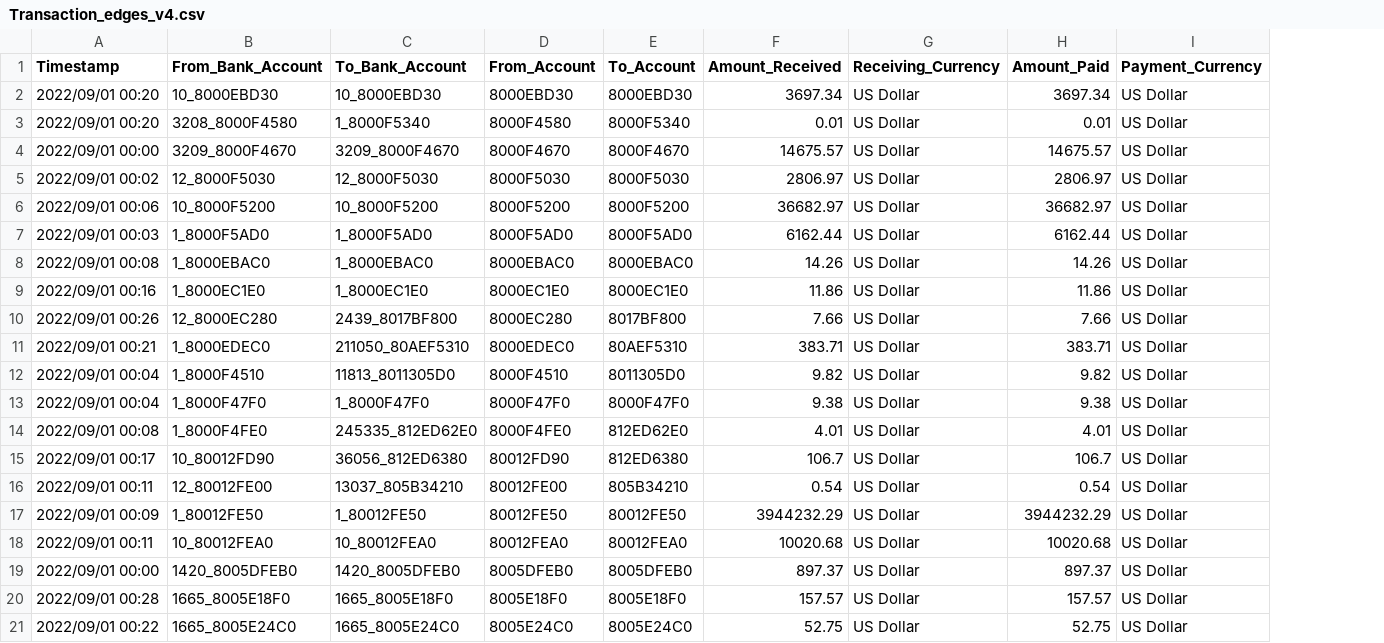
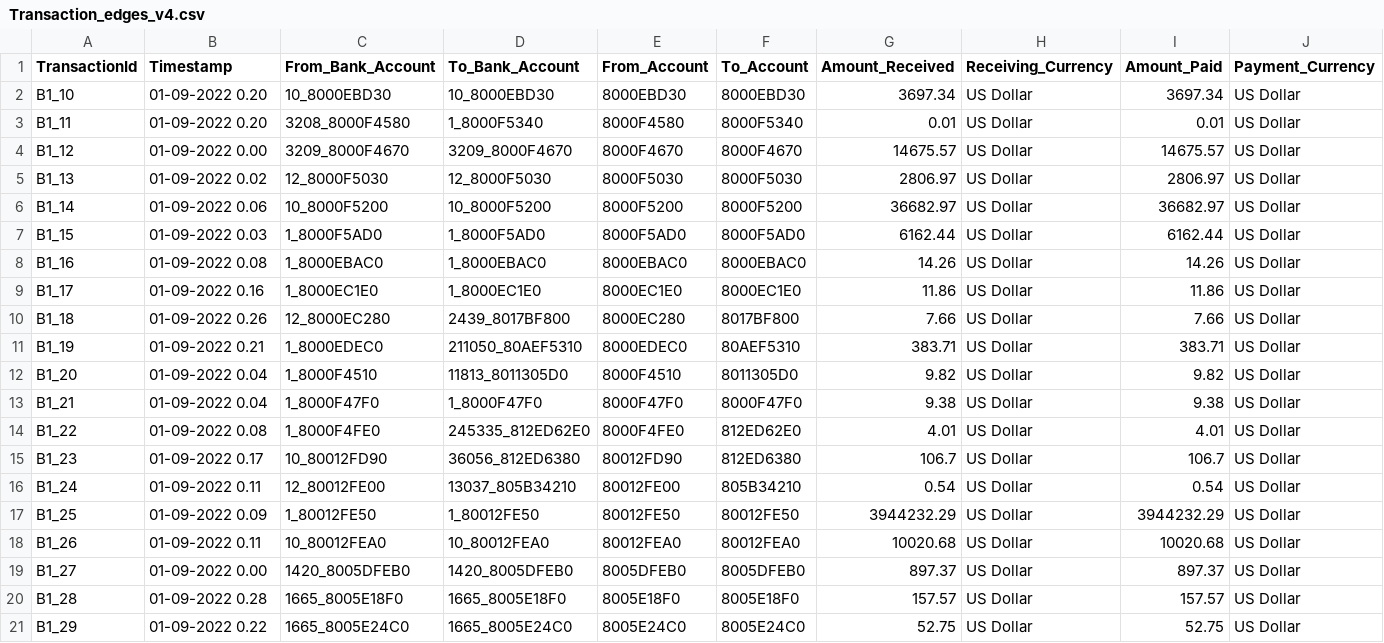
Before and after one commit to pn-rohan/Graph_DB_POC, a CSV file: load_csv/Transaction_edges_v4.csv, drawn as a sheet; only a part is shown; addresses are those after the commit; the diff names each change by its address in the sheet, - before the commit and + after, or states it on an @@ line.

Commit message:
Add files via upload

```diff
--- a/load_csv/Transaction_edges_v4.csv
+++ b/load_csv/Transaction_edges_v4.csv
+column A (TransactionId), rows 2-21: B1_10 | B1_11 | B1_12 | B1_13 | B1_14 | B1_15 | B1_16 | B1_17 | B1_18 | B1_19 | B1_20 | B1_21 | B1_22 | B1_23 | B1_24 | B1_25 | B1_26 | B1_27 | B1_28 | B1_29
-B2:B3 (Timestamp): 2022/09/01 00:20
+B2:B3 (Timestamp): 01-09-2022 0.20
-B4 (Timestamp): 2022/09/01 00:00
+B4 (Timestamp): 01-09-2022 0.00
-B5 (Timestamp): 2022/09/01 00:02
+B5 (Timestamp): 01-09-2022 0.02
-B6 (Timestamp): 2022/09/01 00:06
+B6 (Timestamp): 01-09-2022 0.06
-B7 (Timestamp): 2022/09/01 00:03
+B7 (Timestamp): 01-09-2022 0.03
-B8 (Timestamp): 2022/09/01 00:08
+B8 (Timestamp): 01-09-2022 0.08
-B9 (Timestamp): 2022/09/01 00:16
+B9 (Timestamp): 01-09-2022 0.16
-B10 (Timestamp): 2022/09/01 00:26
+B10 (Timestamp): 01-09-2022 0.26
-B11 (Timestamp): 2022/09/01 00:21
+B11 (Timestamp): 01-09-2022 0.21
-B12:B13 (Timestamp): 2022/09/01 00:04
+B12:B13 (Timestamp): 01-09-2022 0.04
-B14 (Timestamp): 2022/09/01 00:08
+B14 (Timestamp): 01-09-2022 0.08
-B15 (Timestamp): 2022/09/01 00:17
+B15 (Timestamp): 01-09-2022 0.17
-B16 (Timestamp): 2022/09/01 00:11
+B16 (Timestamp): 01-09-2022 0.11
-B17 (Timestamp): 2022/09/01 00:09
+B17 (Timestamp): 01-09-2022 0.09
-B18 (Timestamp): 2022/09/01 00:11
+B18 (Timestamp): 01-09-2022 0.11
-B19 (Timestamp): 2022/09/01 00:00
+B19 (Timestamp): 01-09-2022 0.00
-B20 (Timestamp): 2022/09/01 00:28
+B20 (Timestamp): 01-09-2022 0.28
-B21 (Timestamp): 2022/09/01 00:22
+B21 (Timestamp): 01-09-2022 0.22
```
